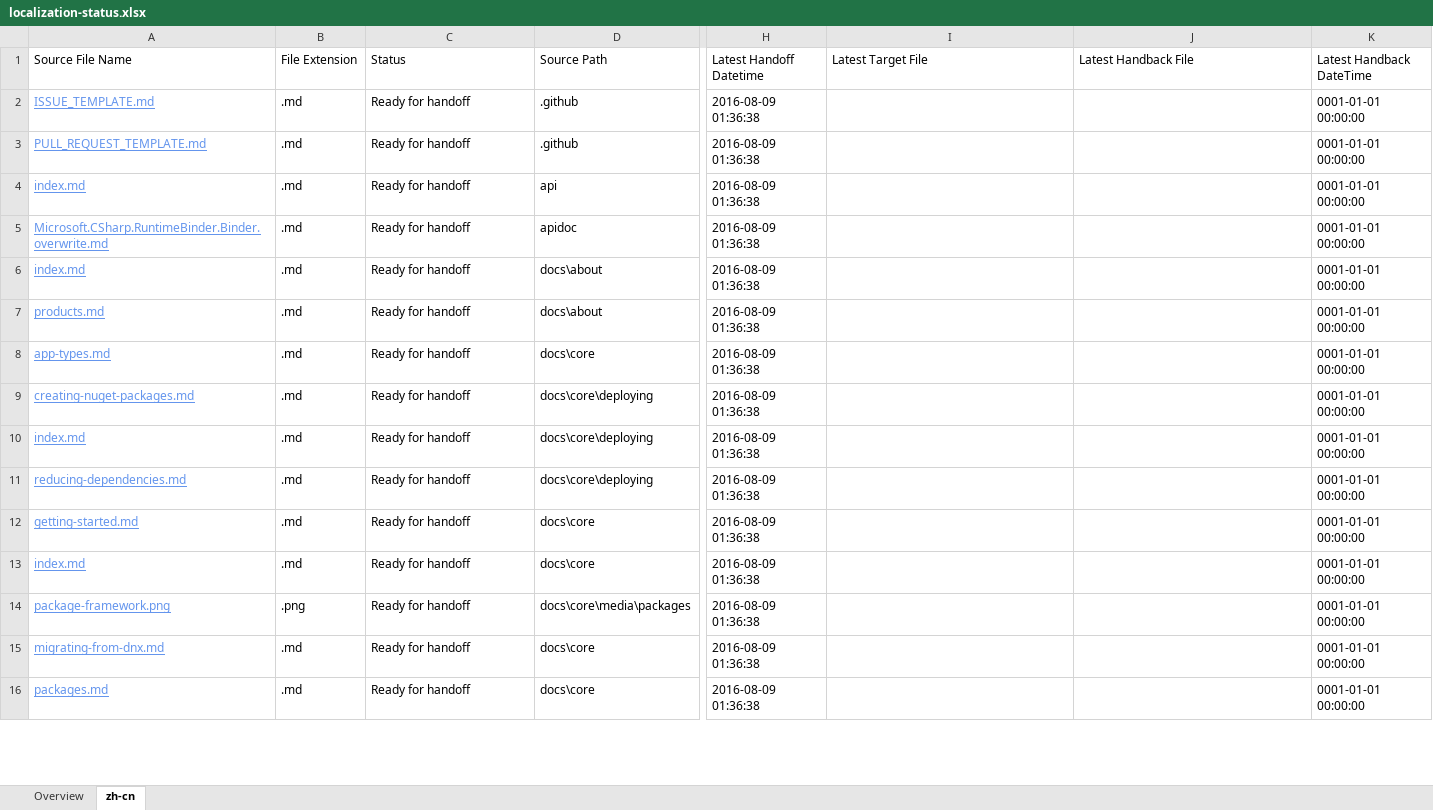
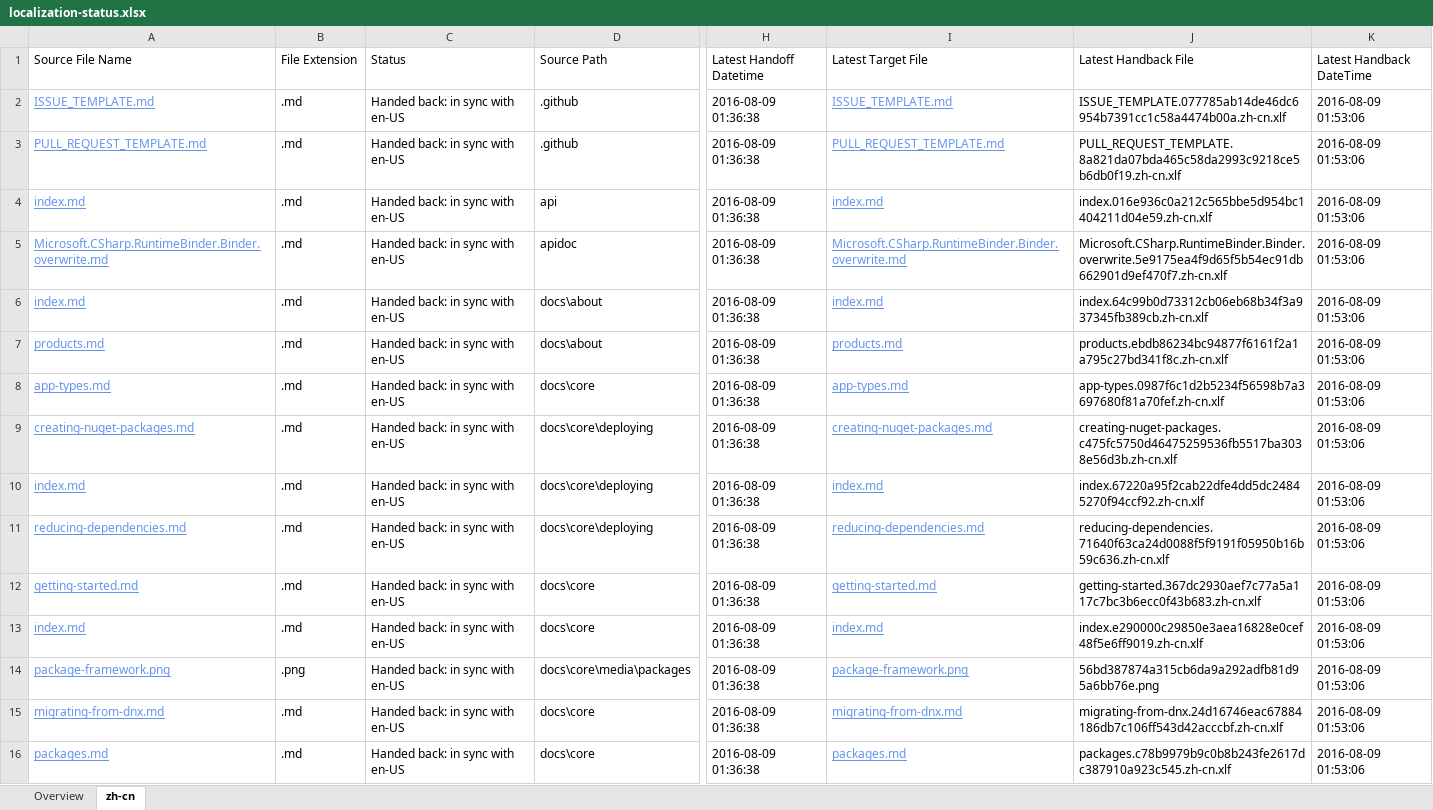
Before and after one commit to OpenLocalizationOrg/dotnetcore.handback, an Excel workbook: ol-handback/OpenLocalizationOrg/core-docs/master/localization-status.xlsx, sheet zh-cn, drawn as a sheet; only a part is shown, gaps mark what is left out; values as stored, in another font and other column widths than the file's, no borders; table styles not drawn; the diff covers the shown part only; the diff names each change by its address in the sheet, - before the commit and + after, or states it on an @@ line.

Commit message:
Generate Report for Handback

```diff
--- a/ol-handback/OpenLocalizationOrg/core-docs/master/localization-status.xlsx (sheet zh-cn)
+++ b/ol-handback/OpenLocalizationOrg/core-docs/master/localization-status.xlsx (sheet zh-cn)
-C2:C16 (Status): Ready for handoff
+C2:C16 (Status): Handed back: in sync with en-US
-I2 (Latest Target File): (empty)
+I2 (Latest Target File): ISSUE_TEMPLATE.md
-J2 (Latest Handback File): (empty)
+J2 (Latest Handback File): ISSUE_TEMPLATE.077785ab14de46dc6954b7391cc1c58a4474b00a.zh-cn.xlf
-K2:K16 (Latest Handback DateTime): 0001-01-01 00:00:00
+K2:K16 (Latest Handback DateTime): 2016-08-09 01:53:06
-I3 (Latest Target File): (empty)
+I3 (Latest Target File): PULL_REQUEST_TEMPLATE.md
-J3 (Latest Handback File): (empty)
+J3 (Latest Handback File): PULL_REQUEST_TEMPLATE.8a821da07bda465c58da2993c9218ce5b6db0f19.zh-cn.xlf
-I4 (Latest Target File): (empty)
+I4 (Latest Target File): index.md
-J4 (Latest Handback File): (empty)
+J4 (Latest Handback File): index.016e936c0a212c565bbe5d954bc1404211d04e59.zh-cn.xlf
-I5 (Latest Target File): (empty)
+I5 (Latest Target File): Microsoft.CSharp.RuntimeBinder.Binder.overwrite.md
-J5 (Latest Handback File): (empty)
+J5 (Latest Handback File): Microsoft.CSharp.RuntimeBinder.Binder.overwrite.5e9175ea4f9d65f5b54ec91db662901d9ef470f7.zh-cn.xlf
-I6 (Latest Target File): (empty)
+I6 (Latest Target File): index.md
-J6 (Latest Handback File): (empty)
+J6 (Latest Handback File): index.64c99b0d73312cb06eb68b34f3a937345fb389cb.zh-cn.xlf
-I7 (Latest Target File): (empty)
+I7 (Latest Target File): products.md
-J7 (Latest Handback File): (empty)
+J7 (Latest Handback File): products.ebdb86234bc94877f6161f2a1a795c27bd341f8c.zh-cn.xlf
-I8 (Latest Target File): (empty)
+I8 (Latest Target File): app-types.md
-J8 (Latest Handback File): (empty)
+J8 (Latest Handback File): app-types.0987f6c1d2b5234f56598b7a3697680f81a70fef.zh-cn.xlf
-I9 (Latest Target File): (empty)
+I9 (Latest Target File): creating-nuget-packages.md
-J9 (Latest Handback File): (empty)
+J9 (Latest Handback File): creating-nuget-packages.c475fc5750d46475259536fb5517ba3038e56d3b.zh-cn.xlf
-I10 (Latest Target File): (empty)
+I10 (Latest Target File): index.md
-J10 (Latest Handback File): (empty)
+J10 (Latest Handback File): index.67220a95f2cab22dfe4dd5dc24845270f94ccf92.zh-cn.xlf
-I11 (Latest Target File): (empty)
+I11 (Latest Target File): reducing-dependencies.md
-J11 (Latest Handback File): (empty)
+J11 (Latest Handback File): reducing-dependencies.71640f63ca24d0088f5f9191f05950b16b59c636.zh-cn.xlf
-I12 (Latest Target File): (empty)
+I12 (Latest Target File): getting-started.md
-J12 (Latest Handback File): (empty)
+J12 (Latest Handback File): getting-started.367dc2930aef7c77a5a117c7bc3b6ecc0f43b683.zh-cn.xlf
-I13 (Latest Target File): (empty)
+I13 (Latest Target File): index.md
-J13 (Latest Handback File): (empty)
+J13 (Latest Handback File): index.e290000c29850e3aea16828e0cef48f5e6ff9019.zh-cn.xlf
-I14 (Latest Target File): (empty)
+I14 (Latest Target File): package-framework.png
-J14 (Latest Handback File): (empty)
+J14 (Latest Handback File): 56bd387874a315cb6da9a292adfb81d95a6bb76e.png
-I15 (Latest Target File): (empty)
+I15 (Latest Target File): migrating-from-dnx.md
-J15 (Latest Handback File): (empty)
+J15 (Latest Handback File): migrating-from-dnx.24d16746eac67884186db7c106ff543d42acccbf.zh-cn.xlf
-I16 (Latest Target File): (empty)
+I16 (Latest Target File): packages.md
-J16 (Latest Handback File): (empty)
+J16 (Latest Handback File): packages.c78b9979b9c0b8b243fe2617dc387910a923c545.zh-cn.xlf
```
Also changed, not shown: 568 edited cells elsewhere in this sheet, sheet Overview, 1 other file.
